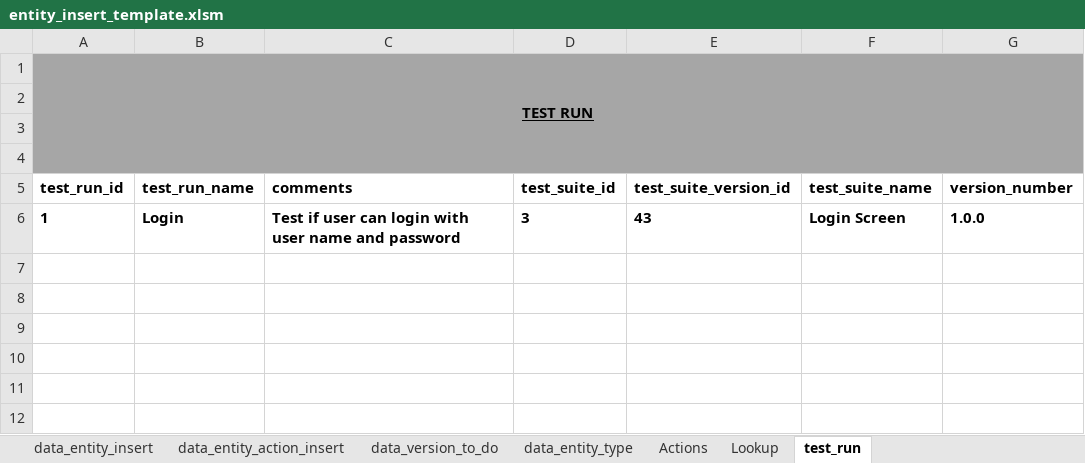
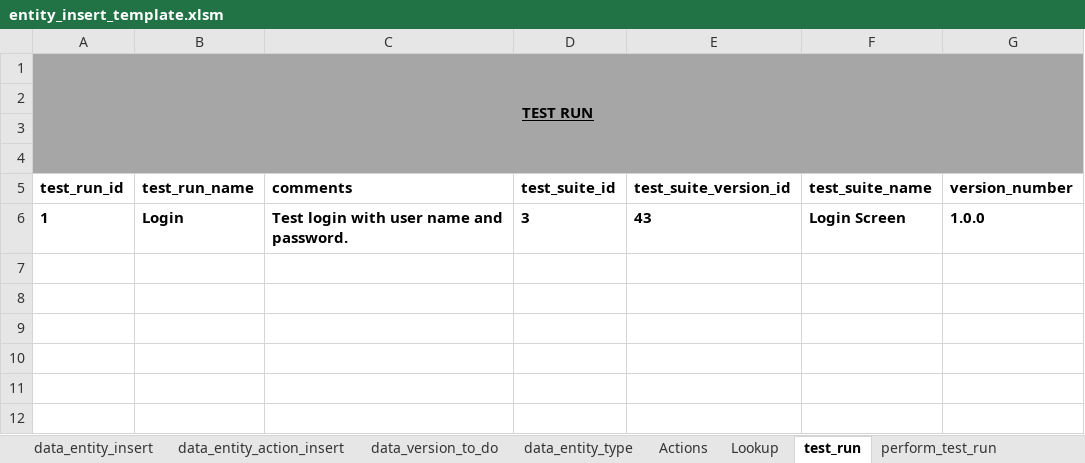
Before and after one commit to sebrown0/TestBenchDB, an Excel workbook: Data Entry Template/entity_insert_template.xlsm, sheet test_run, drawn as a sheet; only a part is shown; values as stored, in another font and other column widths than the file's, no borders; charts and pictures not drawn; the diff names each change by its address in the sheet, - before the commit and + after, or states it on an @@ line.

Commit message:
Update the import/export of test runs.

```diff
--- a/Data Entry Template/entity_insert_template.xlsm (sheet test_run)
+++ b/Data Entry Template/entity_insert_template.xlsm (sheet test_run)
+sheet tab: perform_test_run
-C6: Test if user can login with user name and password
+C6: Test login with user name and password.
```
Also changed, not shown: sheet data_entity_insert, sheet data_entity_action_insert, sheet Lookup, charts or pictures, 9 other files.
